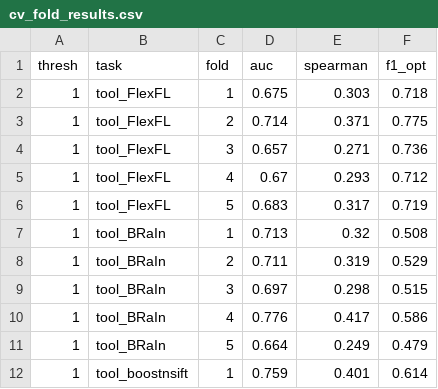
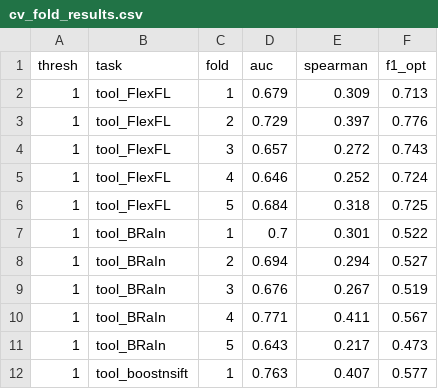
Before and after one commit to APRTSM/bug-reports-analysis, a CSV file: delta_score_outputs/cv_fold_results.csv, drawn as a sheet; only a part is shown; the diff covers the shown part only.

```diff
--- a/delta_score_outputs/cv_fold_results.csv
+++ b/delta_score_outputs/cv_fold_results.csv
@@ -1,12 +1,12 @@
 thresh,task,fold,auc,spearman,f1_opt
-1,tool_FlexFL,1,0.675,0.303,0.718
-1,tool_FlexFL,2,0.714,0.371,0.775
-1,tool_FlexFL,3,0.657,0.271,0.736
-1,tool_FlexFL,4,0.67,0.293,0.712
-1,tool_FlexFL,5,0.683,0.317,0.719
-1,tool_BRaIn,1,0.713,0.32,0.508
-1,tool_BRaIn,2,0.711,0.319,0.529
-1,tool_BRaIn,3,0.697,0.298,0.515
-1,tool_BRaIn,4,0.776,0.417,0.586
-1,tool_BRaIn,5,0.664,0.249,0.479
-1,tool_boostnsift,1,0.759,0.401,0.614
+1,tool_FlexFL,1,0.679,0.309,0.713
+1,tool_FlexFL,2,0.729,0.397,0.776
+1,tool_FlexFL,3,0.657,0.272,0.743
+1,tool_FlexFL,4,0.646,0.252,0.724
+1,tool_FlexFL,5,0.684,0.318,0.725
+1,tool_BRaIn,1,0.7,0.301,0.522
+1,tool_BRaIn,2,0.694,0.294,0.527
+1,tool_BRaIn,3,0.676,0.267,0.519
+1,tool_BRaIn,4,0.771,0.411,0.567
+1,tool_BRaIn,5,0.643,0.217,0.473
+1,tool_boostnsift,1,0.763,0.407,0.577
```
Also changed, not shown: 156 edited cells elsewhere in this file, delta_score_outputs/cv_auc_summary.csv, delta_score_outputs/full_dataset_deltas.csv, 28 other files.
